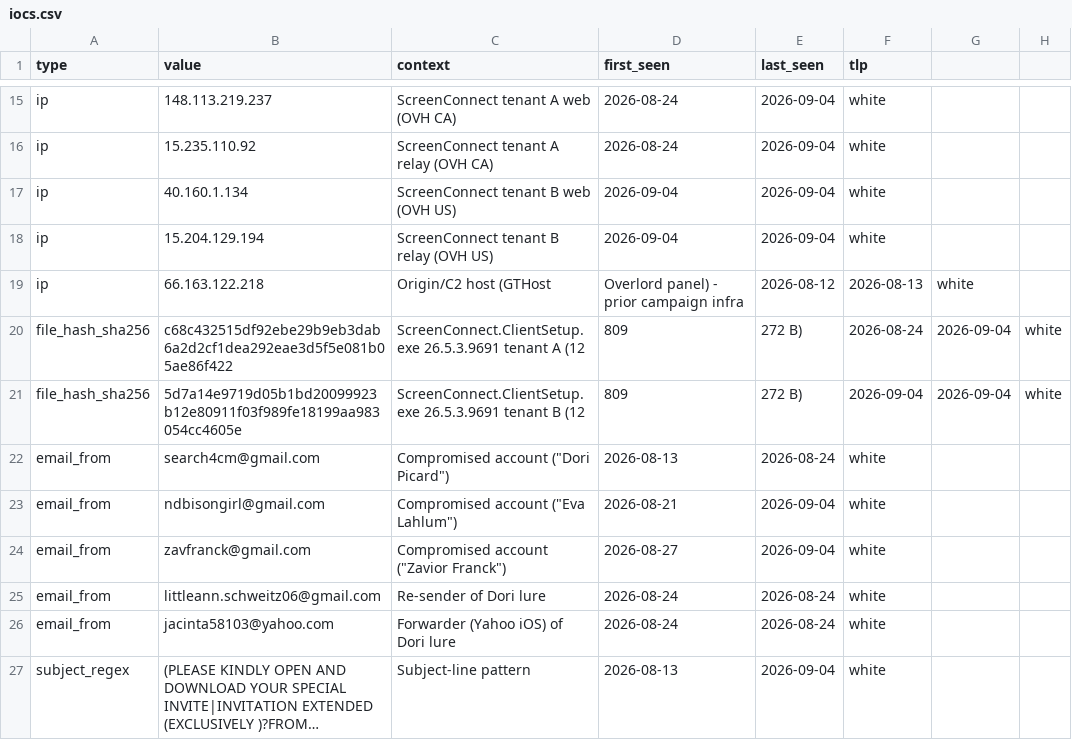
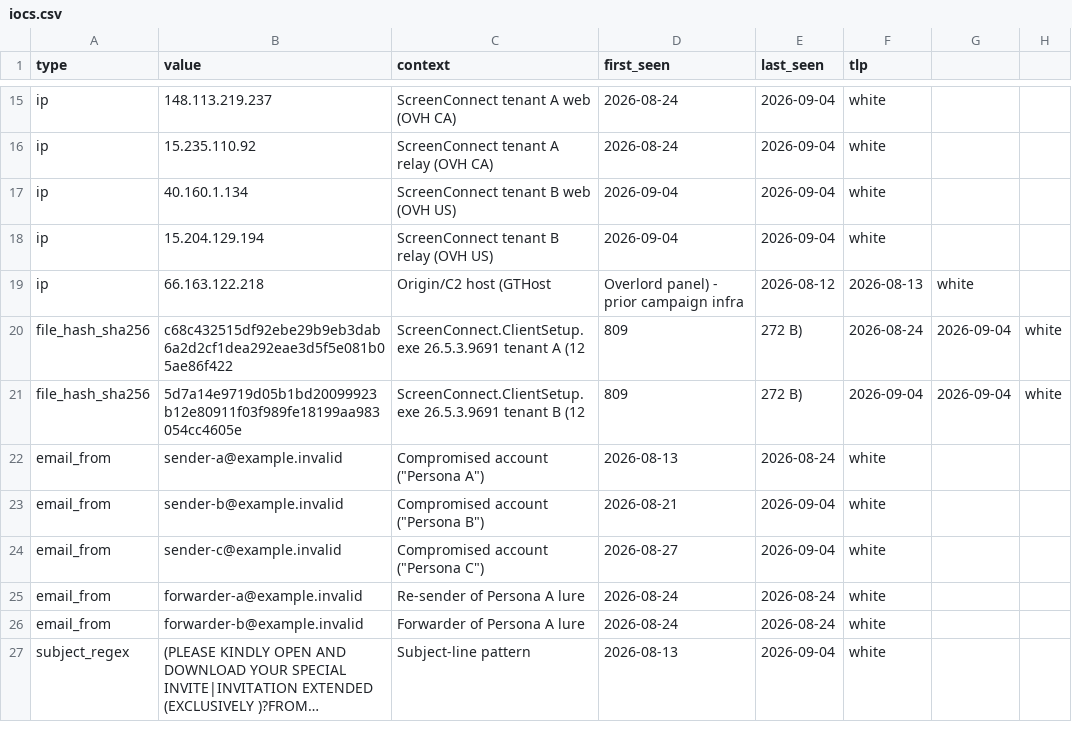
Before and after one commit to GregSplon/Evil_Invites, a CSV file: indicators/iocs.csv, drawn as a sheet; only a part is shown, gaps mark what is left out; long unchanged cells end in …; the diff names each change by its address in the sheet, - before the commit and + after, or states it on an @@ line.

Commit message:
Sanitzed Personal Data

```diff
--- a/indicators/iocs.csv
+++ b/indicators/iocs.csv
-B22 (value): search4cm@gmail.com
+B22 (value): sender-a@example.invalid
-C22 (context): Compromised account ("Dori Picard")
+C22 (context): Compromised account ("Persona A")
-B23 (value): ndbisongirl@gmail.com
+B23 (value): sender-b@example.invalid
-C23 (context): Compromised account ("Eva Lahlum")
+C23 (context): Compromised account ("Persona B")
-B24 (value): zavfranck@gmail.com
+B24 (value): sender-c@example.invalid
-C24 (context): Compromised account ("Zavior Franck")
+C24 (context): Compromised account ("Persona C")
-B25 (value): littleann.schweitz06@gmail.com
+B25 (value): forwarder-a@example.invalid
-C25 (context): Re-sender of Dori lure
+C25 (context): Re-sender of Persona A lure
-B26 (value): jacinta58103@yahoo.com
+B26 (value): forwarder-b@example.invalid
-C26 (context): Forwarder (Yahoo iOS) of Dori lure
+C26 (context): Forwarder of Persona A lure
```
Also changed, not shown: 4 other files.
